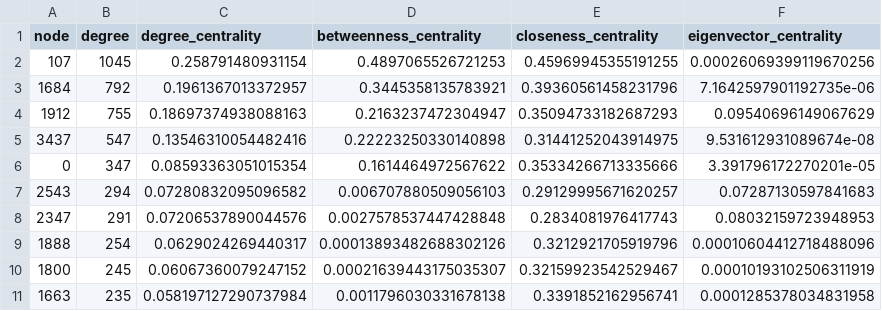
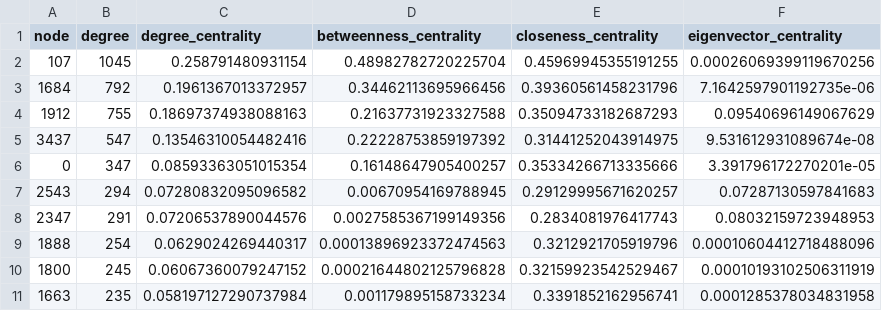
Before and after one commit to Mangesh-Bhattacharya/facebook-ego-networks, a CSV file: data/processed/top_centrality_nodes.csv, drawn as a sheet.

```diff
--- a/data/processed/top_centrality_nodes.csv
+++ b/data/processed/top_centrality_nodes.csv
@@ -1,11 +1,11 @@
 node,degree,degree_centrality,betweenness_centrality,closeness_centrality,eigenvector_centrality
-107,1045,0.258791480931154,0.4897065526721253,0.45969945355191255,0.00026069399119670256
-1684,792,0.1961367013372957,0.3445358135783921,0.39360561458231796,7.1642597901192735e-06
-1912,755,0.18697374938088163,0.2163237472304947,0.35094733182687293,0.09540696149067629
-3437,547,0.13546310054482416,0.22223250330140898,0.31441252043914975,9.531612931089674e-08
-0,347,0.08593363051015354,0.1614464972567622,0.35334266713335666,3.391796172270201e-05
-2543,294,0.07280832095096582,0.006707880509056103,0.29129995671620257,0.07287130597841683
-2347,291,0.07206537890044576,0.0027578537447428848,0.2834081976417743,0.08032159723948953
-1888,254,0.0629024269440317,0.00013893482688302126,0.3212921705919796,0.00010604412718488096
-1800,245,0.06067360079247152,0.00021639443175035307,0.32159923542529467,0.00010193102506311919
-1663,235,0.058197127290737984,0.0011796030331678138,0.3391852162956741,0.0001285378034831958
+107,1045,0.258791480931154,0.48982782720225704,0.45969945355191255,0.00026069399119670256
+1684,792,0.1961367013372957,0.34462113695966456,0.39360561458231796,7.1642597901192735e-06
+1912,755,0.18697374938088163,0.21637731923327588,0.35094733182687293,0.09540696149067629
+3437,547,0.13546310054482416,0.22228753859197392,0.31441252043914975,9.531612931089674e-08
+0,347,0.08593363051015354,0.16148647905400257,0.35334266713335666,3.391796172270201e-05
+2543,294,0.07280832095096582,0.00670954169788945,0.29129995671620257,0.07287130597841683
+2347,291,0.07206537890044576,0.0027585367199149356,0.2834081976417743,0.08032159723948953
+1888,254,0.0629024269440317,0.00013896923372474563,0.3212921705919796,0.00010604412718488096
+1800,245,0.06067360079247152,0.00021644802125796828,0.32159923542529467,0.00010193102506311919
+1663,235,0.058197127290737984,0.001179895158733234,0.3391852162956741,0.0001285378034831958
```
Also changed, not shown: data/processed/degree_frequency.csv, 23 other files.
